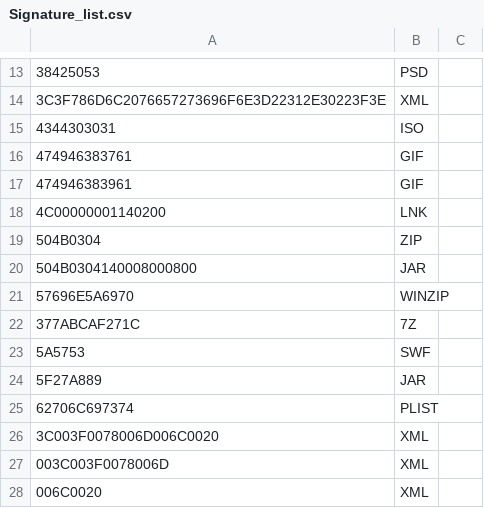
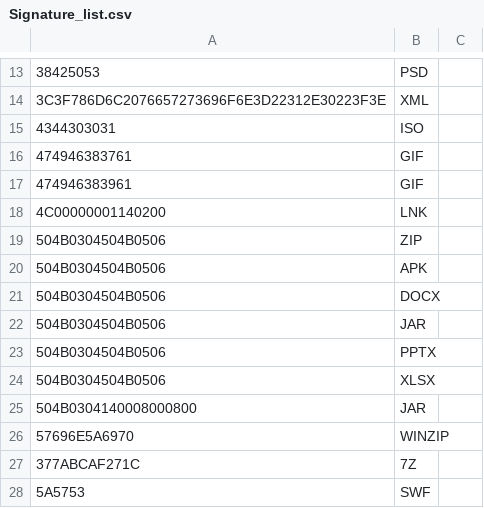
Before and after one commit to aysegmsay/cybersecurity, a CSV file: Signature_list.csv, drawn as a sheet; only a part is shown, gaps mark what is left out; the shorter side is filled out with more unchanged rows; the diff covers the shown part only.

```diff
--- a/Signature_list.csv
+++ b/Signature_list.csv
@@ -18,3 +18,8 @@
 4C00000001140200,LNK
-504B0304,ZIP
+504B0304504B0506,ZIP
+504B0304504B0506,APK
+504B0304504B0506,DOCX
+504B0304504B0506,JAR
+504B0304504B0506,PPTX
+504B0304504B0506,XLSX
 504B0304140008000800,JAR
```
Also changed, not shown: 20 added rows elsewhere in this file.
